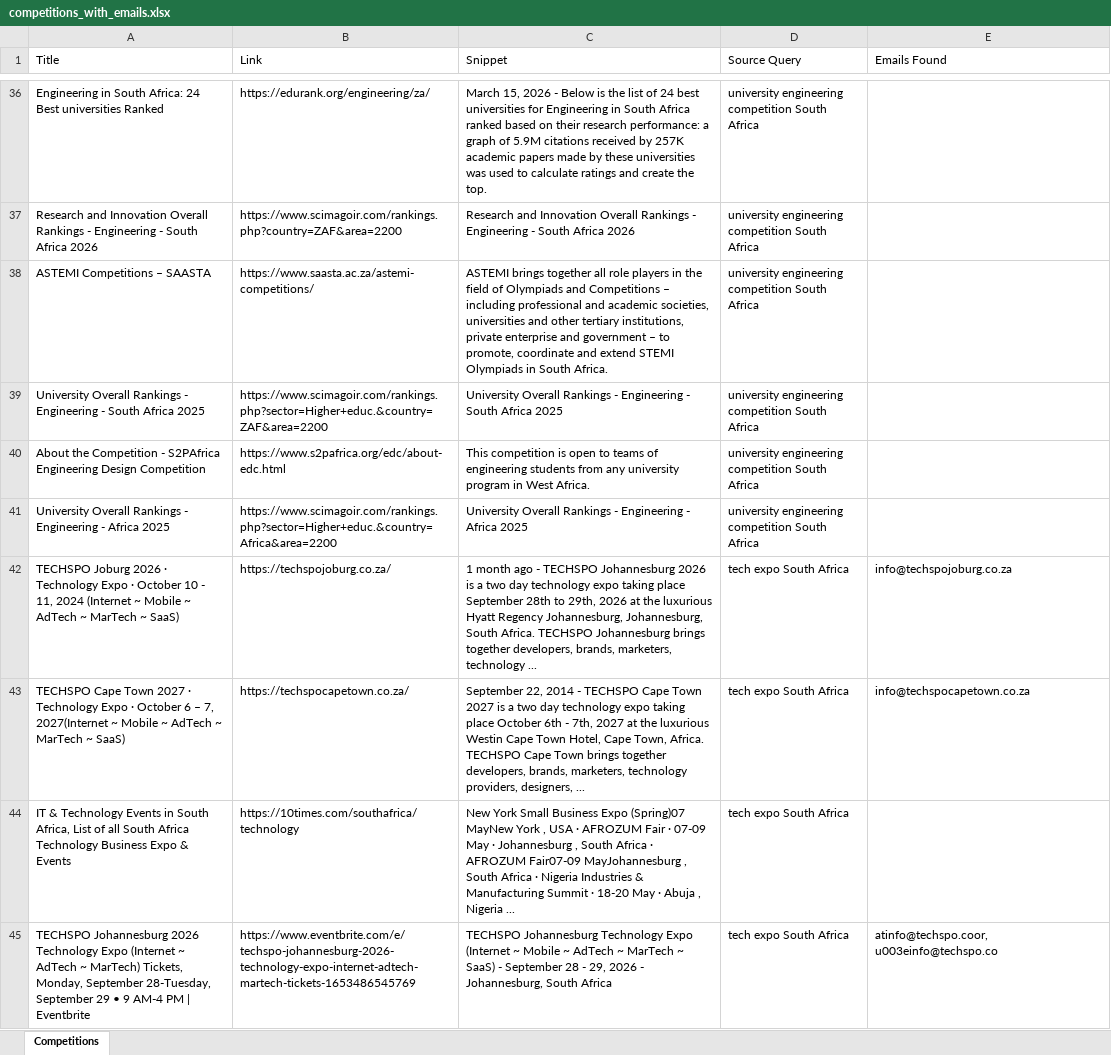
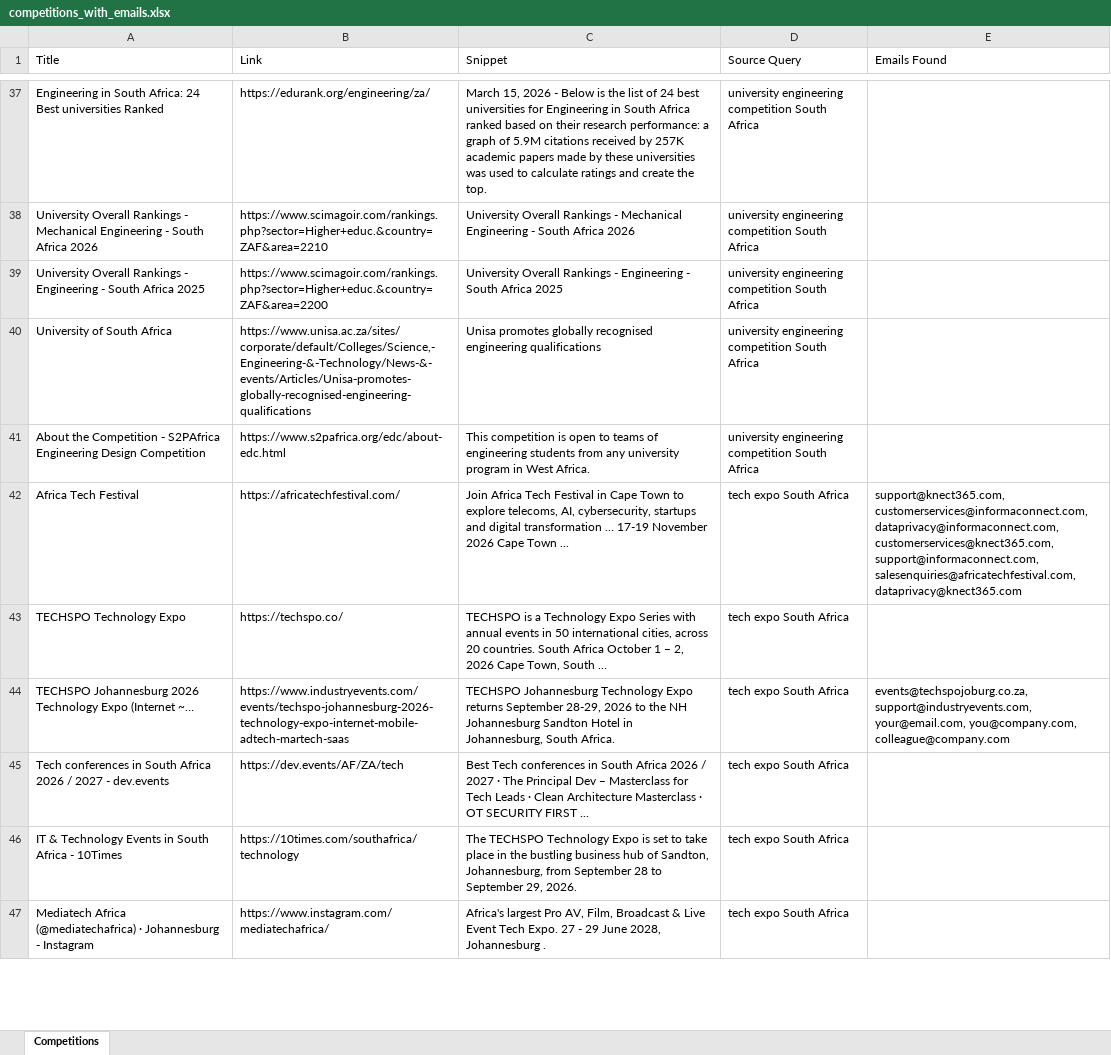
Before and after one commit to MareanaNsuku/CompetitionScraper, an Excel workbook: data/competitions_with_emails.xlsx, sheet Competitions, drawn as a sheet; only a part is shown, gaps mark what is left out; values as stored, in another font and other column widths than the file's, no borders; removed rows and columns are numbered as before the commit, all else as after; the diff covers the shown part only; the diff names each change by its address in the sheet, - before the commit and + after, or states it on an @@ line.

```diff
--- a/data/competitions_with_emails.xlsx (sheet Competitions)
+++ b/data/competitions_with_emails.xlsx (sheet Competitions)
-A38 (Title): Research and Innovation Overall Rankings - Engineering -…
+A38 (Title): University Overall Rankings - Mechanical Engineering -…
-B38 (Link): https://www.scimagoir.com/rankings.php?country=ZAF&area=2200
+B38 (Link): https://www.scimagoir.com/rankings.php?sector=Higher+educ.&country=ZAF&area=2210
-C38 (Snippet): Research and Innovation Overall Rankings - Engineering -…
+C38 (Snippet): University Overall Rankings - Mechanical Engineering -…
-row 38: ASTEMI Competitions – SAASTA | https://www.saasta.ac.za/astemi-competitions/ | ASTEMI brings together all role players in the field of Olympiads and Competitions – including professional and academic societies, universities and other tertiary institutions, private enterprise and government – to promote, coordinate and extend STEMI Olympiads in South Africa. | university engineering competition South Africa
+row 40: University of South Africa | https://www.unisa.ac.za/sites/corporate/default/Colleges/Science,-Engineering-&-Technology/News-&-events/Articles/Unisa-promotes-globally-recognised-engineering-qualifications | Unisa promotes globally recognised engineering qualifications | university engineering competition South Africa
-row 41: University Overall Rankings - Engineering - Africa 2025 | https://www.scimagoir.com/rankings.php?sector=Higher+educ.&country=Africa&area=2200 | University Overall Rankings - Engineering - Africa 2025 | university engineering competition South Africa
-row 42: TECHSPO Joburg 2026 · Technology Expo · October 10 - 11, 2024 (Internet ~ Mobile ~ AdTech ~ MarTech ~ SaaS) | https://techspojoburg.co.za/ | 1 month ago - TECHSPO Johannesburg 2026 is a two day technology expo taking place September 28th to 29th, 2026 at the luxurious Hyatt Regency Johannesburg, Johannesburg, South Africa. TECHSPO Johannesburg brings together developers, brands, marketers, technology ... | tech expo South Africa | info@techspojoburg.co.za
-row 43: TECHSPO Cape Town 2027 · Technology Expo · October 6 – 7, 2027(Internet ~ Mobile ~ AdTech ~ MarTech ~ SaaS) | https://techspocapetown.co.za/ | September 22, 2014 - TECHSPO Cape Town 2027 is a two day technology expo taking place October 6th - 7th, 2027 at the luxurious Westin Cape Town Hotel, Cape Town, Africa. TECHSPO Cape Town brings together developers, brands, marketers, technology providers, designers, ... | tech expo South Africa | info@techspocapetown.co.za
+row 42: Africa Tech Festival | https://africatechfestival.com/ | Join Africa Tech Festival in Cape Town to explore telecoms, AI, cybersecurity, startups and digital transformation … 17-19 November 2026 Cape Town ... | tech expo South Africa | support@knect365.com, customerservices@informaconnect.com, dataprivacy@informaconnect.com, customerservices@knect365.com, support@informaconnect.com, salesenquiries@africatechfestival.com, dataprivacy@knect365.com
+row 43: TECHSPO Technology Expo | https://techspo.co/ | TECHSPO is a Technology Expo Series with annual events in 50 international cities, across 20 countries. South Africa October 1 – 2, 2026 Cape Town, South ... | tech expo South Africa
+row 44: TECHSPO Johannesburg 2026 Technology Expo (Internet ~… | https://www.industryevents.com/events/techspo-johannesburg-2026-technology-expo-internet-mobile-adtech-martech-saas | TECHSPO Johannesburg Technology Expo returns September 28-29, 2026 to the NH Johannesburg Sandton Hotel in Johannesburg, South Africa. | tech expo South Africa | events@techspojoburg.co.za, support@industryevents.com, your@email.com, you@company.com, colleague@company.com
+row 45: Tech conferences in South Africa 2026 / 2027 - dev.events | https://dev.events/AF/ZA/tech | Best Tech conferences in South Africa 2026 / 2027 · The Principal Dev – Masterclass for Tech Leads · Clean Architecture Masterclass · OT SECURITY FIRST ... | tech expo South Africa
-A46 (Title): …in South Africa, List of all South Africa Technology Business Expo & Events
+A46 (Title): …in South Africa - 10Times
-C46 (Snippet): New York Small Business Expo (Spring)07 MayNew York , USA · AFROZUM Fair · 07-09 May · Johannesburg , South Africa · AFROZUM Fair07-09 MayJohannesburg , South Africa · Nigeria Industries & Manufacturing Summit · 18-20 May · Abuja , Nigeria ...
+C46 (Snippet): The TECHSPO Technology Expo is set to take place in the bustling business hub of Sandton, Johannesburg, from September 28 to September 29, 2026.
-row 45: TECHSPO Johannesburg 2026 Technology Expo (Internet ~ AdTech ~ MarTech) Tickets, Monday, September 28-Tuesday, September 29 • 9 AM-4 PM | Eventbrite | https://www.eventbrite.com/e/techspo-johannesburg-2026-technology-expo-internet-adtech-martech-tickets-1653486545769 | TECHSPO Johannesburg Technology Expo (Internet ~ Mobile ~ AdTech ~ MarTech ~ SaaS) - September 28 - 29, 2026 - Johannesburg, South Africa | tech expo South Africa | atinfo@techspo.coor, u003einfo@techspo.co
+row 47: Mediatech Africa (@mediatechafrica) · Johannesburg - Instagram | https://www.instagram.com/mediatechafrica/ | Africa's largest Pro AV, Film, Broadcast & Live Event Tech Expo. 27 - 29 June 2028, Johannesburg . | tech expo South Africa
```
Also changed, not shown: 51 added rows, 43 removed rows, 4 moved rows and 36 edited cells elsewhere in this sheet.
